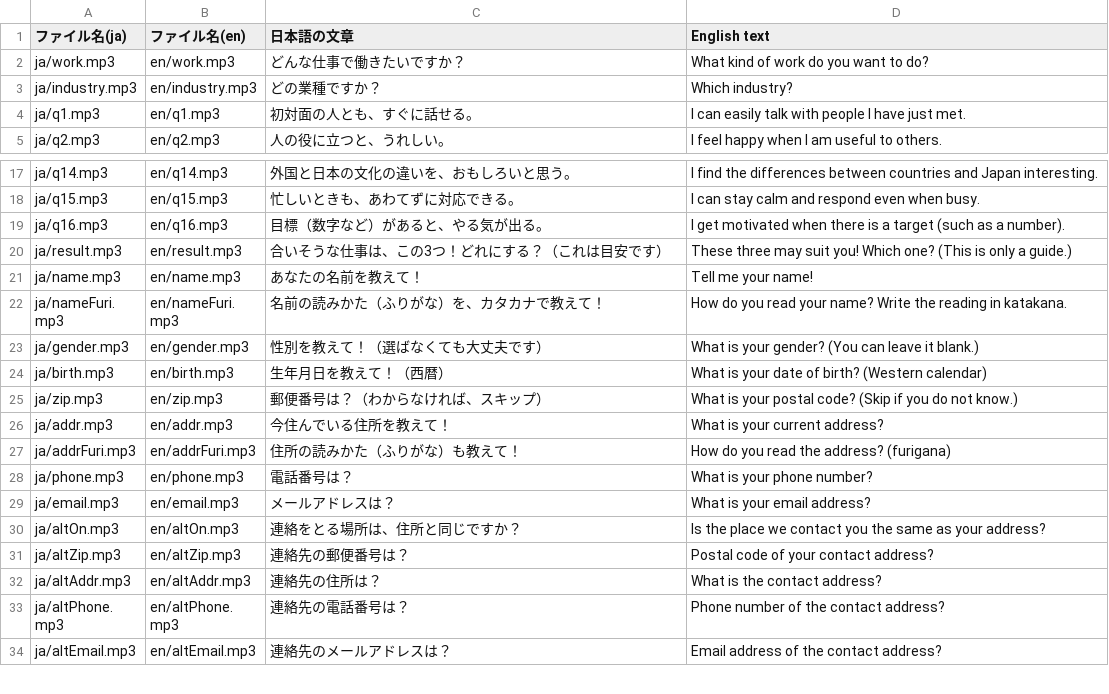
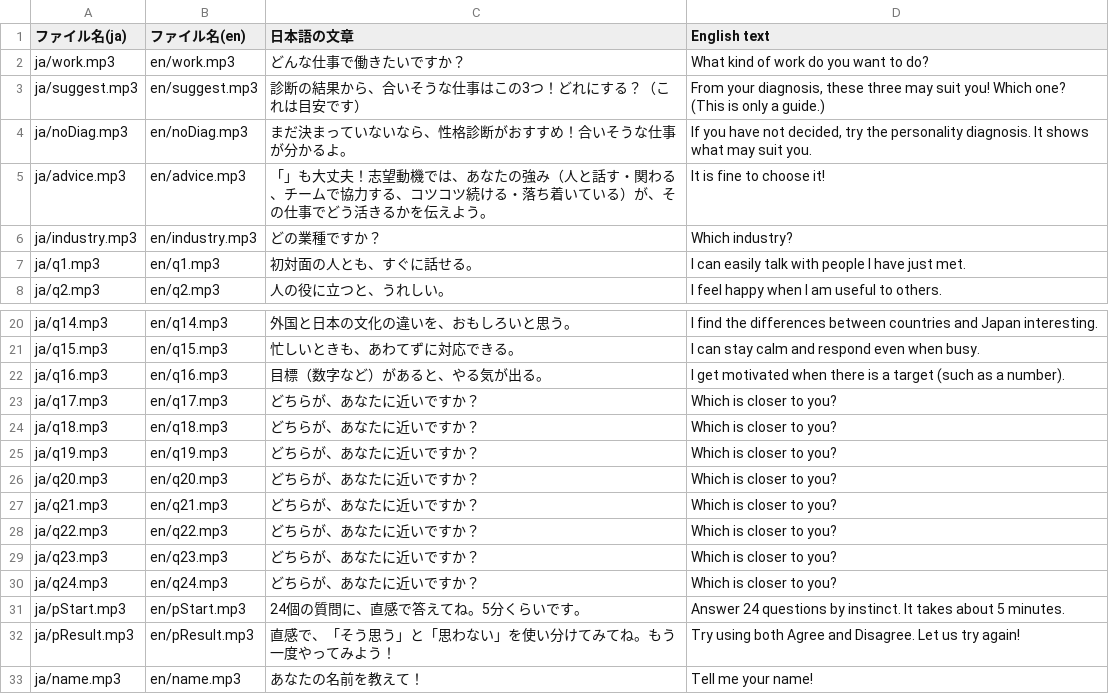
Before and after one commit to jprojectsriki-cpu/r-esume, a CSV file: frontend/user/audio/_list.csv, drawn as a sheet; only a part is shown, gaps mark what is left out; the shorter side is filled out with more unchanged rows.

```diff
--- a/frontend/user/audio/_list.csv
+++ b/frontend/user/audio/_list.csv
@@ -2,2 +2,5 @@
 ja/work.mp3,en/work.mp3,"どんな仕事で働きたいですか？","What kind of work do you want to do?"
+ja/suggest.mp3,en/suggest.mp3,"診断の結果から、合いそうな仕事はこの3つ！どれにする？（これは目安です）","From your diagnosis, these three may suit you! Which one? (This is only a guide.)"
+ja/noDiag.mp3,en/noDiag.mp3,"まだ決まっていないなら、性格診断がおすすめ！合いそうな仕事が分かるよ。","If you have not decided, try the personality diagnosis. It shows what may suit you."
+ja/advice.mp3,en/advice.mp3,"「」も大丈夫！志望動機では、あなたの強み（人と話す・関わる、チームで協力する、コツコツ続ける・落ち着いている）が、その仕事でどう活きるかを伝えよう。","It is fine to choose it!"
 ja/industry.mp3,en/industry.mp3,"どの業種ですか？","Which industry?"
@@ -19,3 +22,12 @@ ja/q15.mp3,en/q15.mp3,"忙しいときも、あわてずに対応できる。","
 ja/q16.mp3,en/q16.mp3,"目標（数字など）があると、やる気が出る。","I get motivated when there is a target (such as a number)."
-ja/result.mp3,en/result.mp3,"合いそうな仕事は、この3つ！どれにする？（これは目安です）","These three may suit you! Which one? (This is only a guide.)"
+ja/q17.mp3,en/q17.mp3,"どちらが、あなたに近いですか？","Which is closer to you?"
+ja/q18.mp3,en/q18.mp3,"どちらが、あなたに近いですか？","Which is closer to you?"
+ja/q19.mp3,en/q19.mp3,"どちらが、あなたに近いですか？","Which is closer to you?"
+ja/q20.mp3,en/q20.mp3,"どちらが、あなたに近いですか？","Which is closer to you?"
+ja/q21.mp3,en/q21.mp3,"どちらが、あなたに近いですか？","Which is closer to you?"
+ja/q22.mp3,en/q22.mp3,"どちらが、あなたに近いですか？","Which is closer to you?"
+ja/q23.mp3,en/q23.mp3,"どちらが、あなたに近いですか？","Which is closer to you?"
+ja/q24.mp3,en/q24.mp3,"どちらが、あなたに近いですか？","Which is closer to you?"
+ja/pStart.mp3,en/pStart.mp3,"24個の質問に、直感で答えてね。5分くらいです。","Answer 24 questions by instinct. It takes about 5 minutes."
+ja/pResult.mp3,en/pResult.mp3,"直感で、「そう思う」と「思わない」を使い分けてみてね。もう一度やってみよう！","Try using both Agree and Disagree. Let us try again!"
 ja/name.mp3,en/name.mp3,"あなたの名前を教えて！","Tell me your name!"
```
Also changed, not shown: 5 other files.
